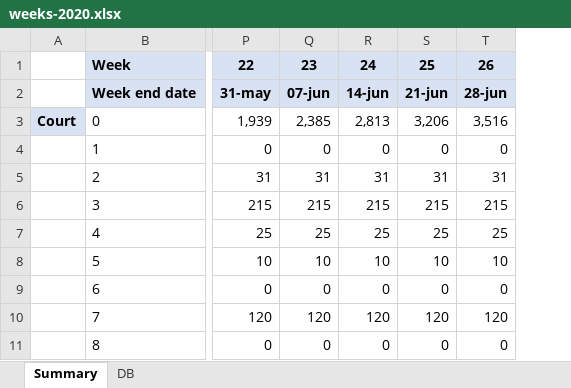
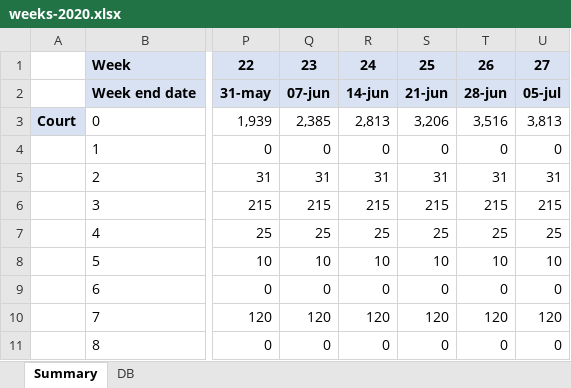
Before and after one commit to mariorz/folio-deceso, an Excel workbook: resources/weeks-2020.xlsx, sheet Summary, drawn as a sheet; only a part is shown, gaps mark what is left out; values as stored, in another font and other column widths than the file's, no borders; the diff names each change by its address in the sheet, - before the commit and + after, or states it on an @@ line.

```diff
--- a/resources/weeks-2020.xlsx (sheet Summary)
+++ b/resources/weeks-2020.xlsx (sheet Summary)
+column U, rows 1-11: 27 | 05-jul | 3,813 | 0 | 31 | 215 | 25 | 10 | 0 | 120 | 0
```
Also changed, not shown: 4 other files.
